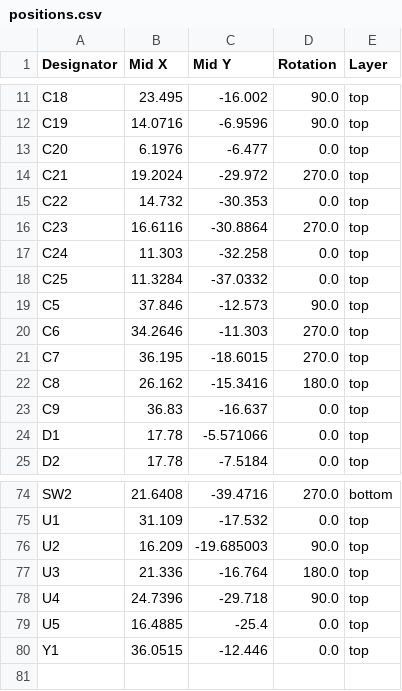
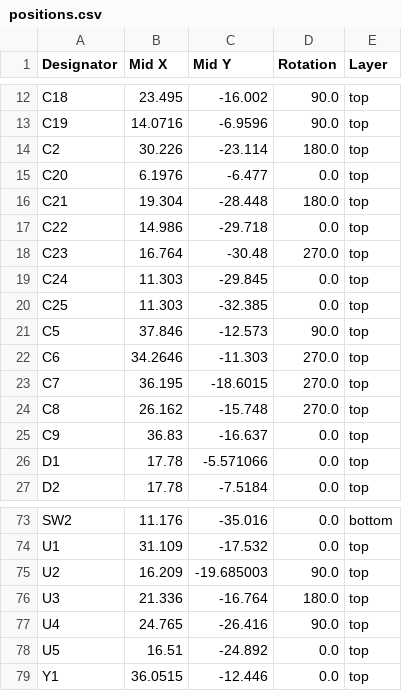
Before and after one commit to ebertmx/DODGECLOCK, a CSV file: _Electrical/BLE_REMOTE/production/positions.csv, drawn as a sheet; only a part is shown, gaps mark what is left out; addresses are those after the commit; the diff covers the shown part only; the diff names each change by its address in the sheet, - before the commit and + after, or states it on an @@ line.

```diff
--- a/_Electrical/BLE_REMOTE/production/positions.csv
+++ b/_Electrical/BLE_REMOTE/production/positions.csv
+row 14: C2 | 30.226 | -23.114 | 180.0 | top
-B16 (Mid X): 19.2024
+B16 (Mid X): 19.304
-C16 (Mid Y): -29.972
+C16 (Mid Y): -28.448
-D16 (Rotation): 270.0
+D16 (Rotation): 180.0
-B17 (Mid X): 14.732
+B17 (Mid X): 14.986
-C17 (Mid Y): -30.353
+C17 (Mid Y): -29.718
-B18 (Mid X): 16.6116
+B18 (Mid X): 16.764
-C18 (Mid Y): -30.8864
+C18 (Mid Y): -30.48
-C19 (Mid Y): -32.258
+C19 (Mid Y): -29.845
-B20 (Mid X): 11.3284
+B20 (Mid X): 11.303
-C20 (Mid Y): -37.0332
+C20 (Mid Y): -32.385
-C24 (Mid Y): -15.3416
+C24 (Mid Y): -15.748
-D24 (Rotation): 180.0
+D24 (Rotation): 270.0
-B73 (Mid X): 21.6408
+B73 (Mid X): 11.176
-C73 (Mid Y): -39.4716
+C73 (Mid Y): -35.016
-D73 (Rotation): 270.0
+D73 (Rotation): 0.0
-B77 (Mid X): 24.7396
+B77 (Mid X): 24.765
-C77 (Mid Y): -29.718
+C77 (Mid Y): -26.416
-B78 (Mid X): 16.4885
+B78 (Mid X): 16.51
-C78 (Mid Y): -25.4
+C78 (Mid Y): -24.892
```
Also changed, not shown: 3 added rows, 5 removed rows and 59 edited cells elsewhere in this file, _Electrical/BLE_REMOTE/production/bom.csv, _Electrical/BLE_REMOTE/production/designators.csv, 24 other files.
